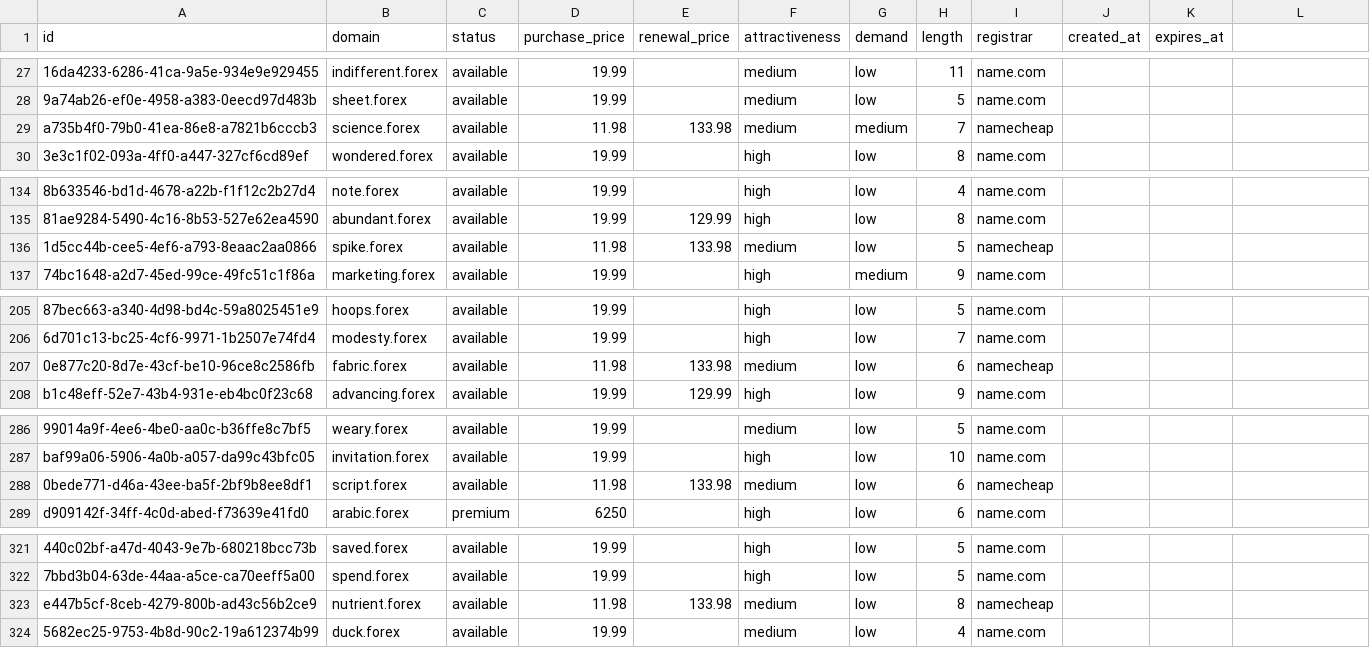
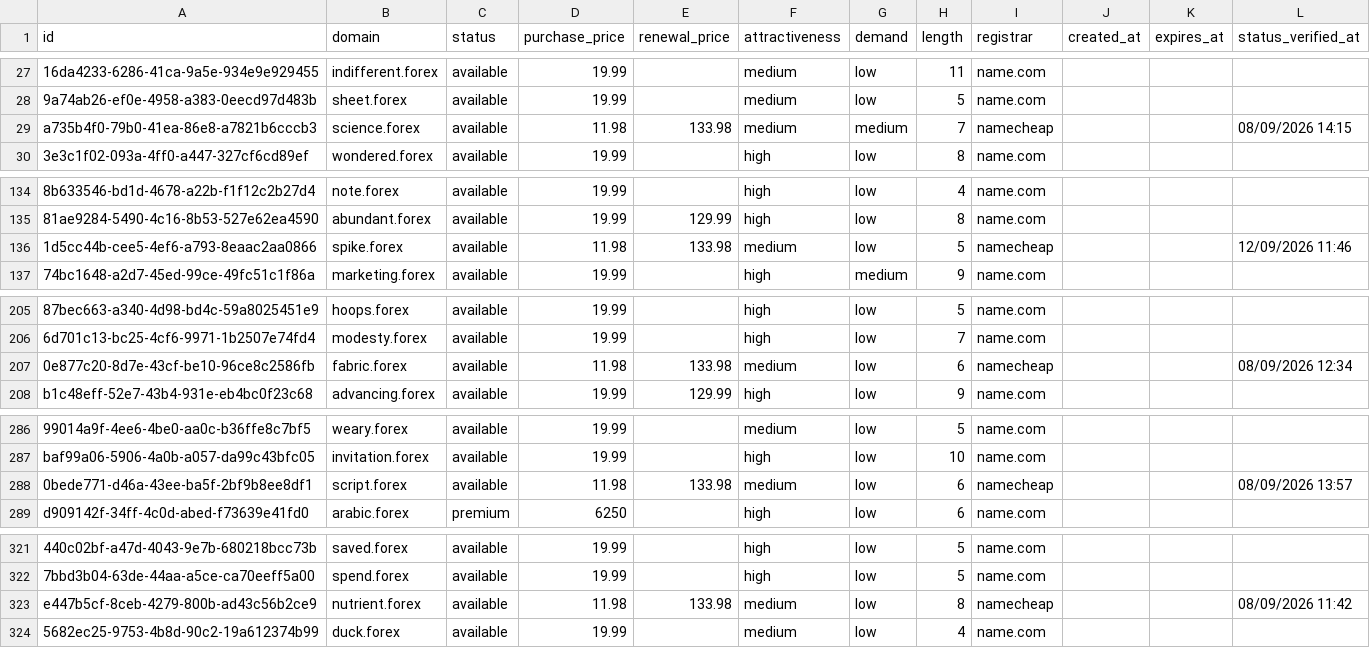
Before and after one commit to UniqueDomains/forex-oneword-domains, a CSV file: forex.csv, drawn as a sheet; only a part is shown, gaps mark what is left out; the diff covers the shown part only; the diff names each change by its address in the sheet, - before the commit and + after, or states it on an @@ line.

```diff
--- a/forex.csv
+++ b/forex.csv
-L1: (empty)
+L1: status_verified_at
-L29 (status_verified_at): (empty)
+L29 (status_verified_at): 08/09/2026 14:15
-L136 (status_verified_at): (empty)
+L136 (status_verified_at): 12/09/2026 11:46
-L207 (status_verified_at): (empty)
+L207 (status_verified_at): 08/09/2026 12:34
-L288 (status_verified_at): (empty)
+L288 (status_verified_at): 08/09/2026 13:57
-L323 (status_verified_at): (empty)
+L323 (status_verified_at): 08/09/2026 11:42
```
Also changed, not shown: 34 edited cells elsewhere in this file, 6 other files.
